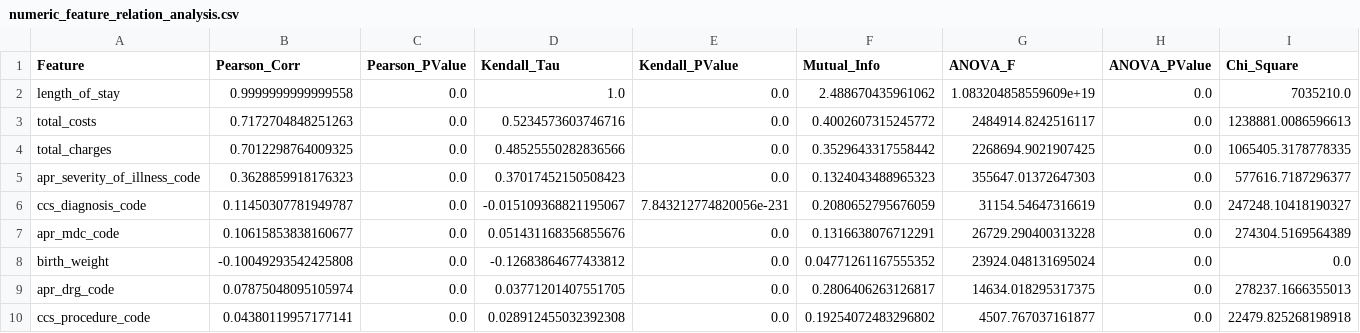
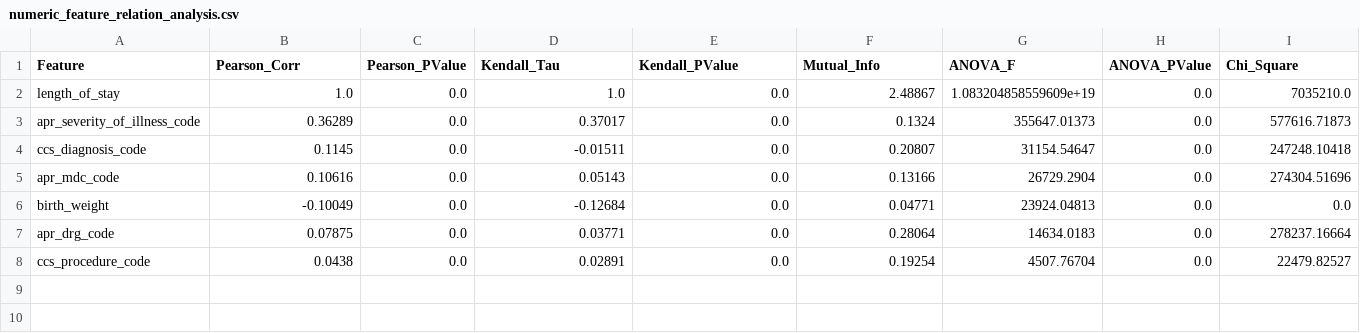
Before and after one commit to MahmudMridul/cse-711-project, a CSV file: data/numeric_feature_relation_analysis.csv, drawn as a sheet; only a part is shown; removed rows and columns are numbered as before the commit, all else as after; rows hold the shown columns only; the diff names each change by its address in the sheet, - before the commit and + after, or states it on an @@ line.

```diff
--- a/data/numeric_feature_relation_analysis.csv
+++ b/data/numeric_feature_relation_analysis.csv
-B2 (Pearson_Corr): 0.9999999999999558
+B2 (Pearson_Corr): 1.0
-F2 (Mutual_Info): 2.488670435961062
+F2 (Mutual_Info): 2.48867
-row 3: total_costs | 0.7172704848251263 | 0.0 | 0.5234573603746716 | 0.0 | 0.4002607315245772 | 2484914.8242516117 | 0.0 | 1238881.0086596613
-row 4: total_charges | 0.7012298764009325 | 0.0 | 0.48525550282836566 | 0.0 | 0.3529643317558442 | 2268694.9021907425 | 0.0 | 1065405.3178778335
-B3 (Pearson_Corr): 0.3628859918176323
+B3 (Pearson_Corr): 0.36289
-D3 (Kendall_Tau): 0.37017452150508423
+D3 (Kendall_Tau): 0.37017
-F3 (Mutual_Info): 0.1324043488965323
+F3 (Mutual_Info): 0.1324
-G3 (ANOVA_F): 355647.01372647303
+G3 (ANOVA_F): 355647.01373
-I3 (Chi_Square): 577616.7187296377
+I3 (Chi_Square): 577616.71873
-B4 (Pearson_Corr): 0.11450307781949787
+B4 (Pearson_Corr): 0.1145
-D4 (Kendall_Tau): -0.015109368821195067
+D4 (Kendall_Tau): -0.01511
-E4 (Kendall_PValue): 7.843212774820056e-231
+E4 (Kendall_PValue): 0.0
-F4 (Mutual_Info): 0.2080652795676059
+F4 (Mutual_Info): 0.20807
-G4 (ANOVA_F): 31154.54647316619
+G4 (ANOVA_F): 31154.54647
-I4 (Chi_Square): 247248.10418190327
+I4 (Chi_Square): 247248.10418
-B5 (Pearson_Corr): 0.10615853838160677
+B5 (Pearson_Corr): 0.10616
-D5 (Kendall_Tau): 0.051431168356855676
+D5 (Kendall_Tau): 0.05143
-F5 (Mutual_Info): 0.1316638076712291
+F5 (Mutual_Info): 0.13166
-G5 (ANOVA_F): 26729.290400313228
+G5 (ANOVA_F): 26729.2904
-I5 (Chi_Square): 274304.5169564389
+I5 (Chi_Square): 274304.51696
-B6 (Pearson_Corr): -0.10049293542425808
+B6 (Pearson_Corr): -0.10049
-D6 (Kendall_Tau): -0.12683864677433812
+D6 (Kendall_Tau): -0.12684
-F6 (Mutual_Info): 0.04771261167555352
+F6 (Mutual_Info): 0.04771
-G6 (ANOVA_F): 23924.048131695024
+G6 (ANOVA_F): 23924.04813
-B7 (Pearson_Corr): 0.07875048095105974
+B7 (Pearson_Corr): 0.07875
-D7 (Kendall_Tau): 0.03771201407551705
+D7 (Kendall_Tau): 0.03771
-F7 (Mutual_Info): 0.2806406263126817
+F7 (Mutual_Info): 0.28064
-G7 (ANOVA_F): 14634.018295317375
+G7 (ANOVA_F): 14634.0183
-I7 (Chi_Square): 278237.1666355013
+I7 (Chi_Square): 278237.16664
-B8 (Pearson_Corr): 0.04380119957177141
+B8 (Pearson_Corr): 0.0438
-D8 (Kendall_Tau): 0.028912455032392308
+D8 (Kendall_Tau): 0.02891
-F8 (Mutual_Info): 0.19254072483296802
+F8 (Mutual_Info): 0.19254
-G8 (ANOVA_F): 4507.767037161877
+G8 (ANOVA_F): 4507.76704
-I8 (Chi_Square): 22479.825268198918
+I8 (Chi_Square): 22479.82527
```
Also changed, not shown: data/categorical_feature_relation_analysis.csv, 2 other files.
